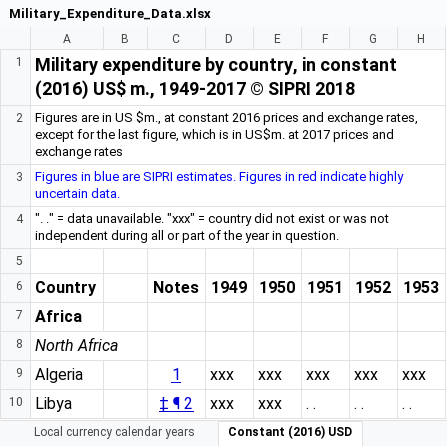
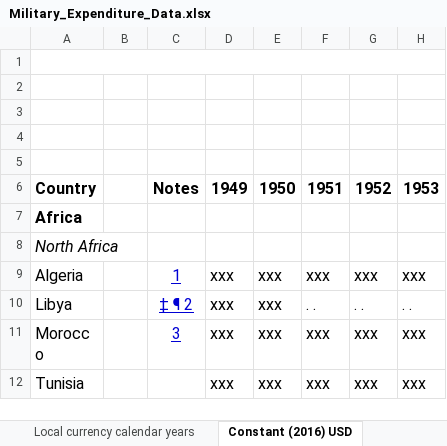
Before and after one commit to xazip/ds202_Final_Project, an Excel workbook: Military_Expenditure_Data.xlsx, sheet Constant (2016) USD, drawn as a sheet; only a part is shown; the shorter side is filled out with more unchanged rows; values as stored, in another font and other column widths than the file's, no borders; charts and pictures not drawn; the diff names each change by its address in the sheet, - before the commit and + after, or states it on an @@ line.

```diff
--- a/Military_Expenditure_Data.xlsx (sheet Constant (2016) USD)
+++ b/Military_Expenditure_Data.xlsx (sheet Constant (2016) USD)
-A1: Military expenditure by country, in constant (2016) US$ m., 1949-2017 © SIPRI 2018
+A1: (empty)
-A2: Figures are in US $m., at constant 2016 prices and exchange rates, except for the last figure, which is in US$m. at 2017 prices and exchange rates
+A2: (empty)
-A3: Figures in blue are SIPRI estimates. Figures in red indicate highly uncertain data.
+A3: (empty)
-A4: ". ." = data unavailable. "xxx" = country did not exist or was not independent during all or part of the year in question.
+A4: (empty)
```
Also changed, not shown: sheet Current USD, charts or pictures.
